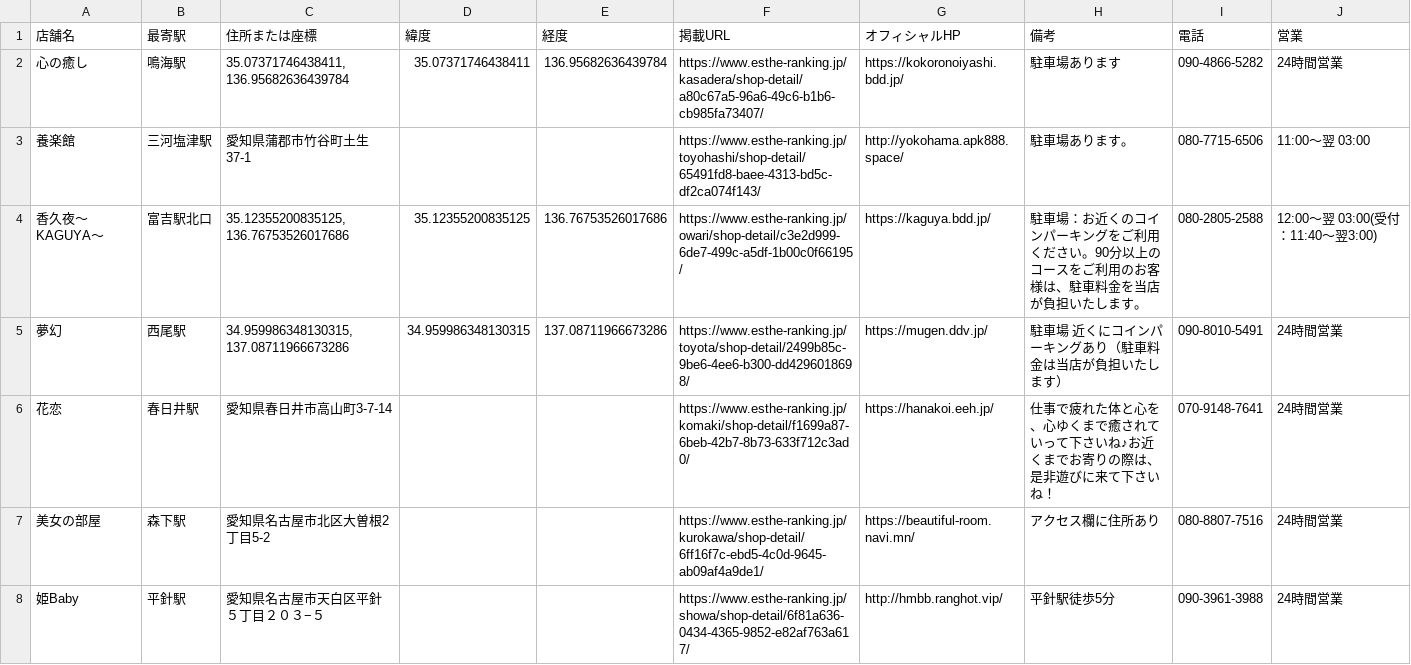
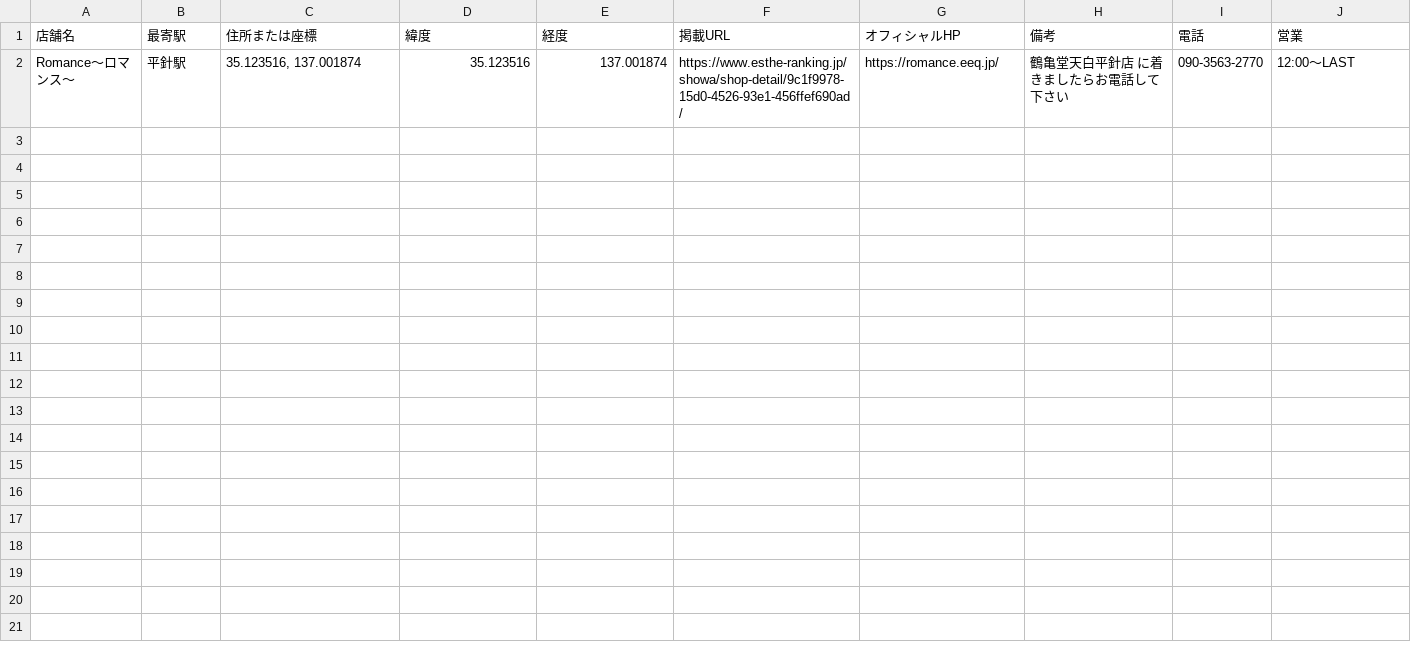
Before and after one commit to tknboon/esthe-viewer, a CSV file: toyota_esthe_legacy_rows.csv, drawn as a sheet; removed rows and columns are numbered as before the commit, all else as after; the diff names each change by its address in the sheet, - before the commit and + after, or states it on an @@ line.

```diff
--- a/toyota_esthe_legacy_rows.csv
+++ b/toyota_esthe_legacy_rows.csv
-row 2: 心の癒し | 鳴海駅 | 35.07371746438411, 136.95682636439784 | 35.07371746438411 | 136.95682636439784 | https://www.esthe-ranking.jp/kasadera/shop-detail/a80c67a5-96a6-49c6-b1b6-cb985fa73407/ | https://kokoronoiyashi.bdd.jp/ | 駐車場あります | 090-4866-5282 | 24時間営業
-row 3: 養楽館 | 三河塩津駅 | 愛知県蒲郡市竹谷町土生37-1 |  |  | https://www.esthe-ranking.jp/toyohashi/shop-detail/65491fd8-baee-4313-bd5c-df2ca074f143/ | http://yokohama.apk888.space/ | 駐車場あります。 | 080-7715-6506 | 11:00～翌 03:00
-row 4: 香久夜〜KAGUYA〜 | 富吉駅北口 | 35.12355200835125, 136.76753526017686 | 35.12355200835125 | 136.76753526017686 | https://www.esthe-ranking.jp/owari/shop-detail/c3e2d999-6de7-499c-a5df-1b00c0f66195/ | https://kaguya.bdd.jp/ | 駐車場：お近くのコインパーキングをご利用ください。90分以上のコースをご利用のお客様は、駐車料金を当店が負担いたします。 | 080-2805-2588 | 12:00～翌 03:00(受付：11:40〜翌3:00)
-row 5: 夢幻 | 西尾駅 | 34.959986348130315, 137.08711966673286 | 34.959986348130315 | 137.08711966673286 | https://www.esthe-ranking.jp/toyota/shop-detail/2499b85c-9be6-4ee6-b300-dd4296018698/ | https://mugen.ddv.jp/ | 駐車場 近くにコインパーキングあり（駐車料金は当店が負担いたします） | 090-8010-5491 | 24時間営業
-row 6: 花恋 | 春日井駅 | 愛知県春日井市高山町3-7-14 |  |  | https://www.esthe-ranking.jp/komaki/shop-detail/f1699a87-6beb-42b7-8b73-633f712c3ad0/ | https://hanakoi.eeh.jp/ | 仕事で疲れた体と心を、心ゆくまで癒されていって下さいね♪お近くまでお寄りの際は、是非遊びに来て下さいね！ | 070-9148-7641 | 24時間営業
-row 7: 美女の部屋 | 森下駅 | 愛知県名古屋市北区大曽根2丁目5-2 |  |  | https://www.esthe-ranking.jp/kurokawa/shop-detail/6ff16f7c-ebd5-4c0d-9645-ab09af4a9de1/ | https://beautiful-room.navi.mn/ | アクセス欄に住所あり | 080-8807-7516 | 24時間営業
-row 8: 姫Baby | 平針駅 | 愛知県名古屋市天白区平針５丁目２０３−５ |  |  | https://www.esthe-ranking.jp/showa/shop-detail/6f81a636-0434-4365-9852-e82af763a617/ | http://hmbb.ranghot.vip/ | 平針駅徒歩5分 | 090-3961-3988 | 24時間営業
+row 2: Romance～ロマンス～ | 平針駅 | 35.123516, 137.001874 | 35.123516 | 137.001874 | https://www.esthe-ranking.jp/showa/shop-detail/9c1f9978-15d0-4526-93e1-456ffef690ad/ | https://romance.eeq.jp/ | 鶴亀堂天白平針店 に着きましたらお電話して下さい | 090-3563-2770 | 12:00～LAST
```
Also changed, not shown: region-data/osaka/esthe_map_points_ja.csv, region-data/tokyo/esthe_legacy_rows.csv, 29 other files.
